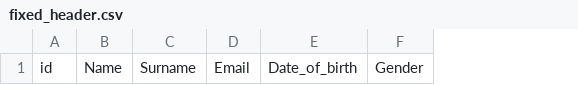
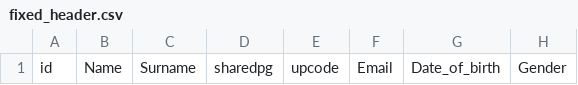
Before and after one commit to gever/bowerbird, a CSV file: private/fixed_header.csv, drawn as a sheet; only a part is shown; the diff names each change by its address in the sheet, - before the commit and + after, or states it on an @@ line.

Commit message:
fix some display issues, handle new share-page links, some support for new pilot types (wind techs)

```diff
--- a/private/fixed_header.csv
+++ b/private/fixed_header.csv
+column D, row 1: sharedpg
+column E, row 1: upcode
```
Also changed, not shown: 9 other files.
